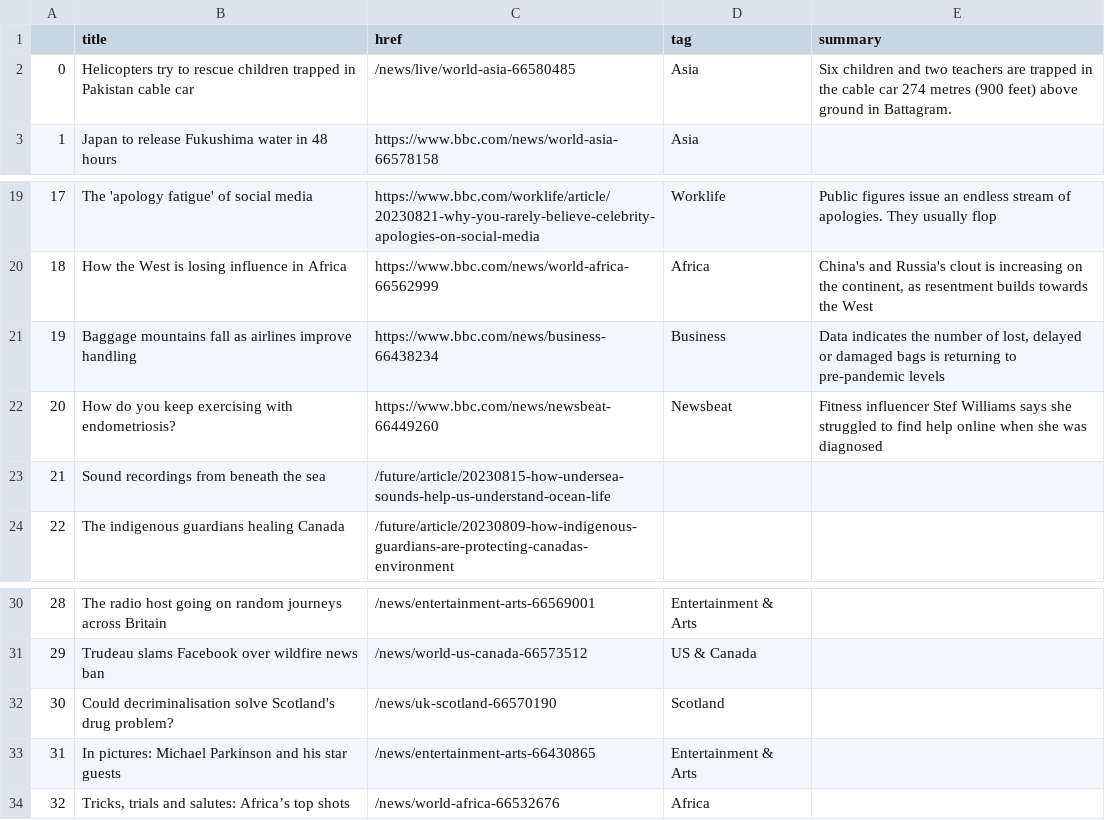
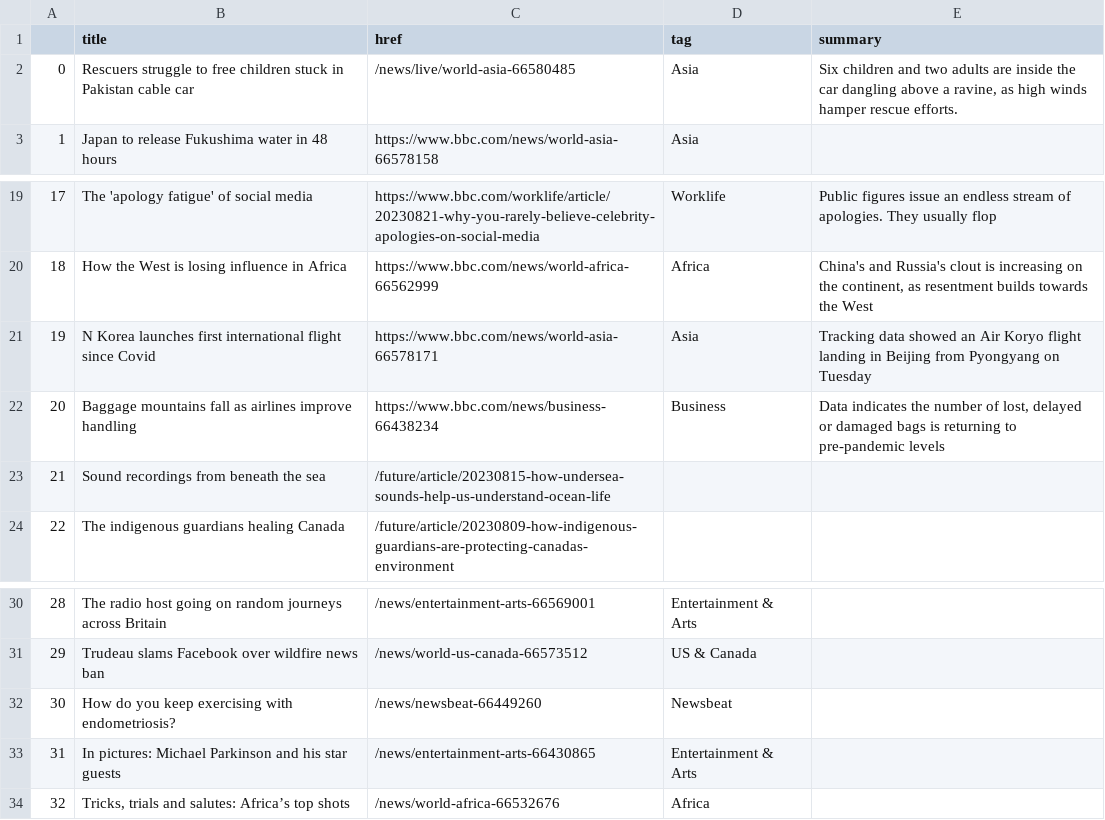
Before and after one commit to marypasciak/automatic-scraper, a CSV file: bbc-headlines.csv, drawn as a sheet; only a part is shown, gaps mark what is left out.

```diff
--- a/bbc-headlines.csv
+++ b/bbc-headlines.csv
@@ -1,3 +1,3 @@
 ,title,href,tag,summary
-0,Helicopters try to rescue children trapped in Pakistan cable car,/news/live/world-asia-66580485,Asia,Six children and two teachers are trapped in the cable car 274 metres (900 feet) above ground in Battagram.
+0,Rescuers struggle to free children stuck in Pakistan cable car,/news/live/world-asia-66580485,Asia,"Six children and two adults are inside the car dangling above a ravine, as high winds hamper rescue efforts."
 1,Japan to release Fukushima water in 48 hours,https://www.bbc.com/news/world-asia-66578158,Asia,
@@ -20,4 +20,4 @@
 18,How the West is losing influence in Africa,https://www.bbc.com/news/world-africa-66562999,Africa,"China's and Russia's clout is increasing on the continent, as resentment builds towards the West"
-19,Baggage mountains fall as airlines improve handling,https://www.bbc.com/news/business-66438234,Business,"Data indicates the number of lost, delayed or damaged bags is returning to pre-pandemic levels"
-20,How do you keep exercising with endometriosis?,https://www.bbc.com/news/newsbeat-66449260,Newsbeat,Fitness influencer Stef Williams says she struggled to find help online when she was diagnosed
+19,N Korea launches first international flight since Covid,https://www.bbc.com/news/world-asia-66578171,Asia,Tracking data showed an Air Koryo flight landing in Beijing from Pyongyang on Tuesday
+20,Baggage mountains fall as airlines improve handling,https://www.bbc.com/news/business-66438234,Business,"Data indicates the number of lost, delayed or damaged bags is returning to pre-pandemic levels"
 21,Sound recordings from beneath the sea,/future/article/20230815-how-undersea-sounds-help-us-understand-ocean-life,,
@@ -31,3 +31,3 @@
 29,Trudeau slams Facebook over wildfire news ban,/news/world-us-canada-66573512,US & Canada,
-30,Could decriminalisation solve Scotland's drug problem?,/news/uk-scotland-66570190,Scotland,
+30,How do you keep exercising with endometriosis?,/news/newsbeat-66449260,Newsbeat,
 31,In pictures: Michael Parkinson and his star guests,/news/entertainment-arts-66430865,Entertainment & Arts,
```
